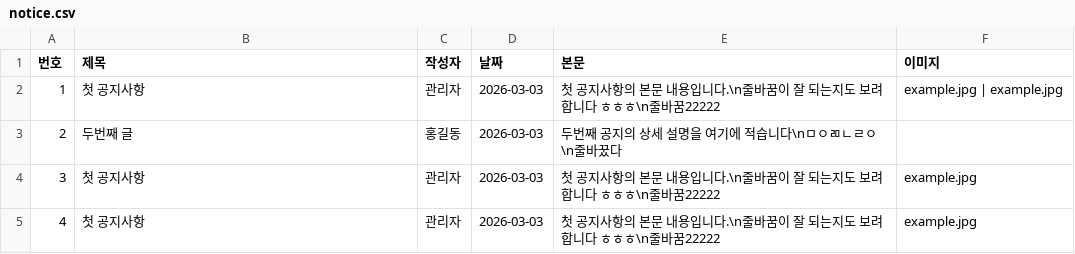
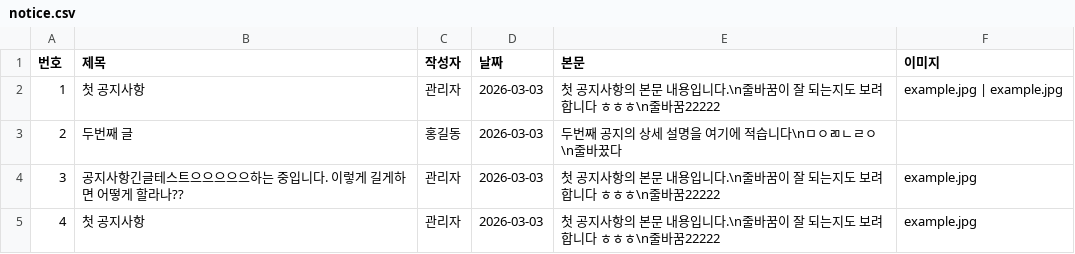
Before and after one commit to dunsan7zone/dunsan7zone.github.io, a CSV file: data/notice.csv, drawn as a sheet.

Commit message:
ㅆㅆ

```diff
--- a/data/notice.csv
+++ b/data/notice.csv
@@ -3,3 +3,3 @@
 2,두번째 글,홍길동,2026-03-03,두번째 공지의 상세 설명을 여기에 적습니다\nㅁㅇㄻㄴㄹㅇ\n줄바꿌다,
-3,첫 공지사항,관리자,2026-03-03,첫 공지사항의 본문 내용입니다.\n줄바꿈이 잘 되는지도 보려합니다 ㅎㅎㅎ\n줄바꿈22222,example.jpg
+3,공지사항긴글테스트으으으으으하는 중입니다. 이렇게 길게하면 어떻게 할라나??,관리자,2026-03-03,첫 공지사항의 본문 내용입니다.\n줄바꿈이 잘 되는지도 보려합니다 ㅎㅎㅎ\n줄바꿈22222,example.jpg
 4,첫 공지사항,관리자,2026-03-03,첫 공지사항의 본문 내용입니다.\n줄바꿈이 잘 되는지도 보려합니다 ㅎㅎㅎ\n줄바꿈22222,example.jpg
```
